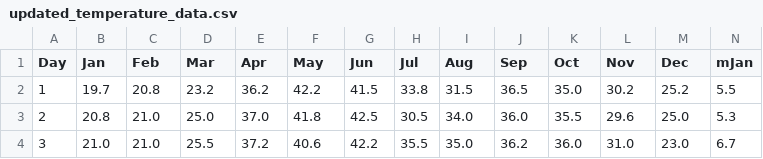
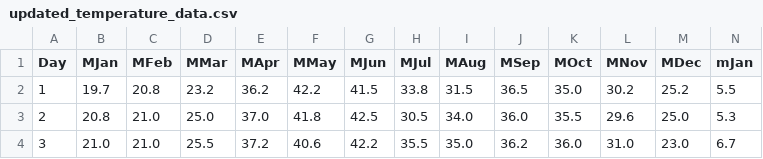
Before and after one commit to AhmedShafique313/AI-Powered-Environment-Monitoring-for-Carbon-Emission-Detection, a CSV file: updated_temperature_data.csv, drawn as a sheet; only a part is shown; the diff names each change by its address in the sheet, - before the commit and + after, or states it on an @@ line.

Commit message:
Max = M, Min = m

```diff
--- a/updated_temperature_data.csv
+++ b/updated_temperature_data.csv
-B1: Jan
+B1: MJan
-C1: Feb
+C1: MFeb
-D1: Mar
+D1: MMar
-E1: Apr
+E1: MApr
-F1: May
+F1: MMay
-G1: Jun
+G1: MJun
-H1: Jul
+H1: MJul
-I1: Aug
+I1: MAug
-J1: Sep
+J1: MSep
-K1: Oct
+K1: MOct
-L1: Nov
+L1: MNov
-M1: Dec
+M1: MDec
```
